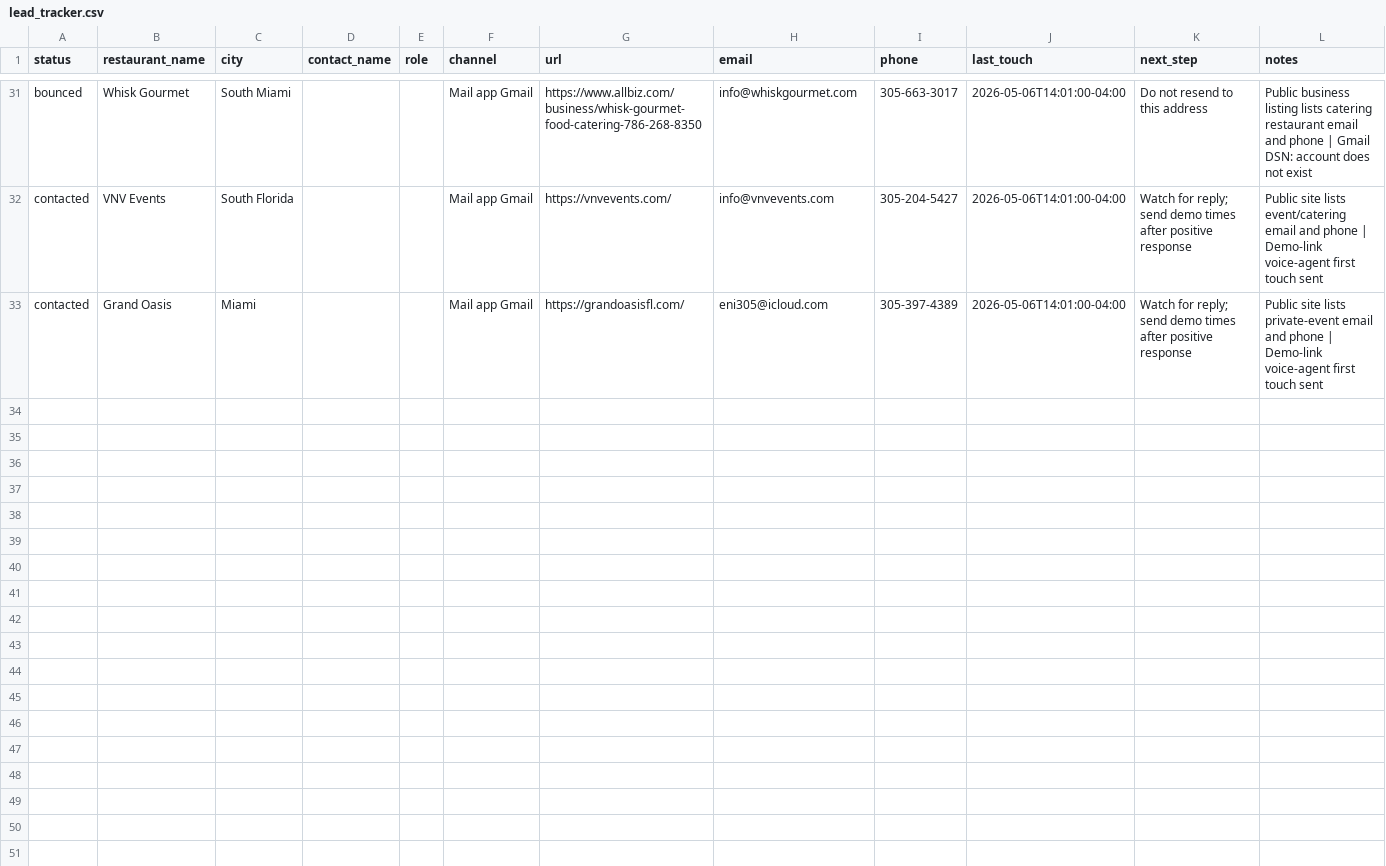
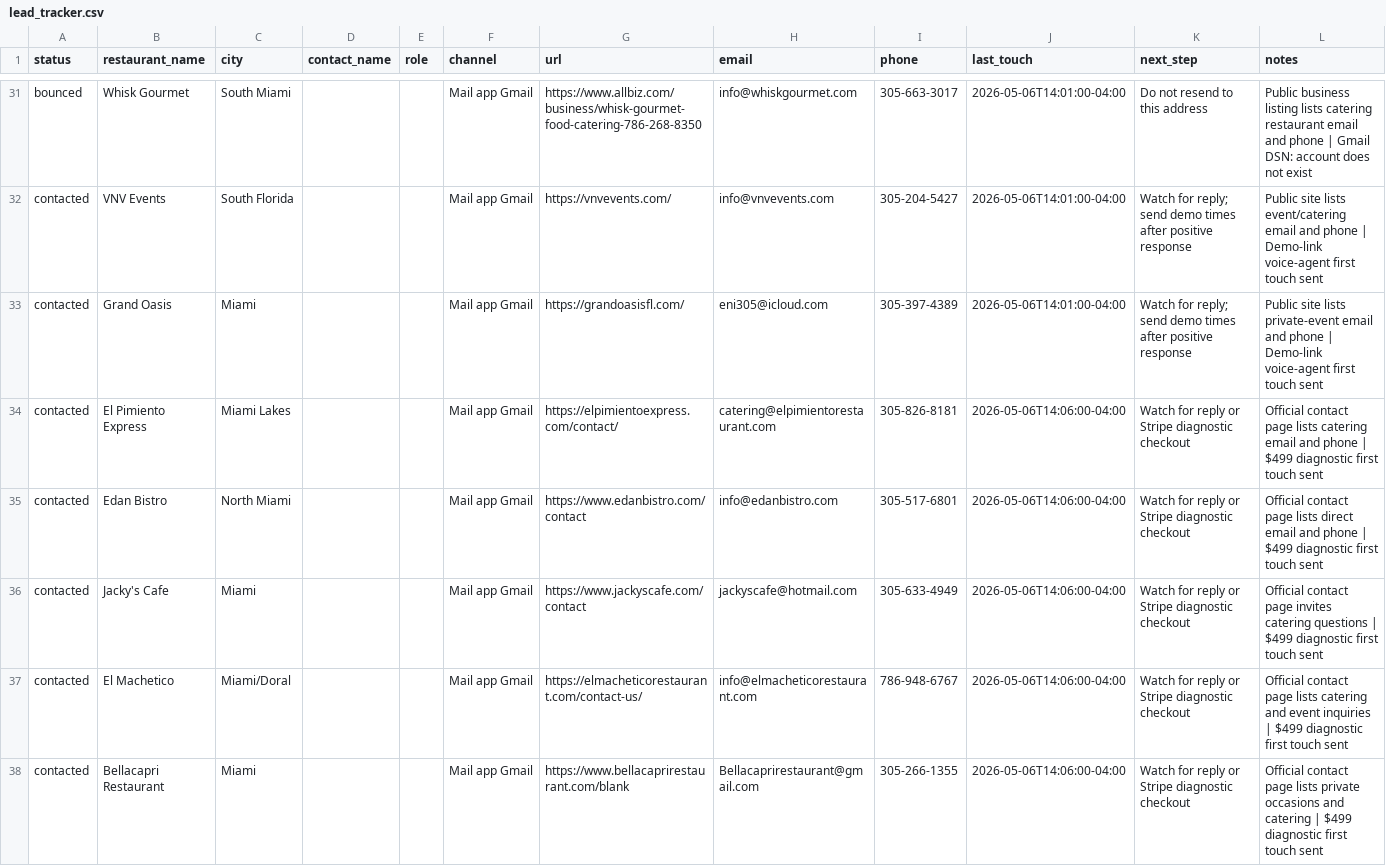
Before and after one commit to IgorGanapolsky/AI_Voice_Phone_Ordering, a CSV file: sales/lead_tracker.csv, drawn as a sheet; only a part is shown, gaps mark what is left out; the diff covers the shown part only.

```diff
--- a/sales/lead_tracker.csv
+++ b/sales/lead_tracker.csv
@@ -33 +33,6 @@ contacted,VNV Events,South Florida,,,Mail app Gmail,https://vnvevents.com/,info@
 contacted,Grand Oasis,Miami,,,Mail app Gmail,https://grandoasisfl.com/,eni305@icloud.com,305-397-4389,2026-05-06T14:01:00-04:00,Watch for reply; send demo times after positive response,Public site lists private-event email and phone | Demo-link voice-agent first touch sent
+contacted,El Pimiento Express,Miami Lakes,,,Mail app Gmail,https://elpimientoexpress.com/contact/,catering@elpimientorestaurant.com,305-826-8181,2026-05-06T14:06:00-04:00,Watch for reply or Stripe diagnostic checkout,Official contact page lists catering email and phone | $499 diagnostic first touch sent
+contacted,Edan Bistro,North Miami,,,Mail app Gmail,https://www.edanbistro.com/contact,info@edanbistro.com,305-517-6801,2026-05-06T14:06:00-04:00,Watch for reply or Stripe diagnostic checkout,Official contact page lists direct email and phone | $499 diagnostic first touch sent
+contacted,Jacky's Cafe,Miami,,,Mail app Gmail,https://www.jackyscafe.com/contact,jackyscafe@hotmail.com,305-633-4949,2026-05-06T14:06:00-04:00,Watch for reply or Stripe diagnostic checkout,Official contact page invites catering questions | $499 diagnostic first touch sent
+contacted,El Machetico,Miami/Doral,,,Mail app Gmail,https://elmacheticorestaurant.com/contact-us/,info@elmacheticorestaurant.com,786-948-6767,2026-05-06T14:06:00-04:00,Watch for reply or Stripe diagnostic checkout,Official contact page lists catering and event inquiries | $499 diagnostic first touch sent
+contacted,Bellacapri Restaurant,Miami,,,Mail app Gmail,https://www.bellacaprirestaurant.com/blank,Bellacaprirestaurant@gmail.com,305-266-1355,2026-05-06T14:06:00-04:00,Watch for reply or Stripe diagnostic checkout,Official contact page lists private occasions and catering | $499 diagnostic first touch sent
```
Also changed, not shown: 5 added rows elsewhere in this file, sales/sent_lock.csv, 6 other files.
